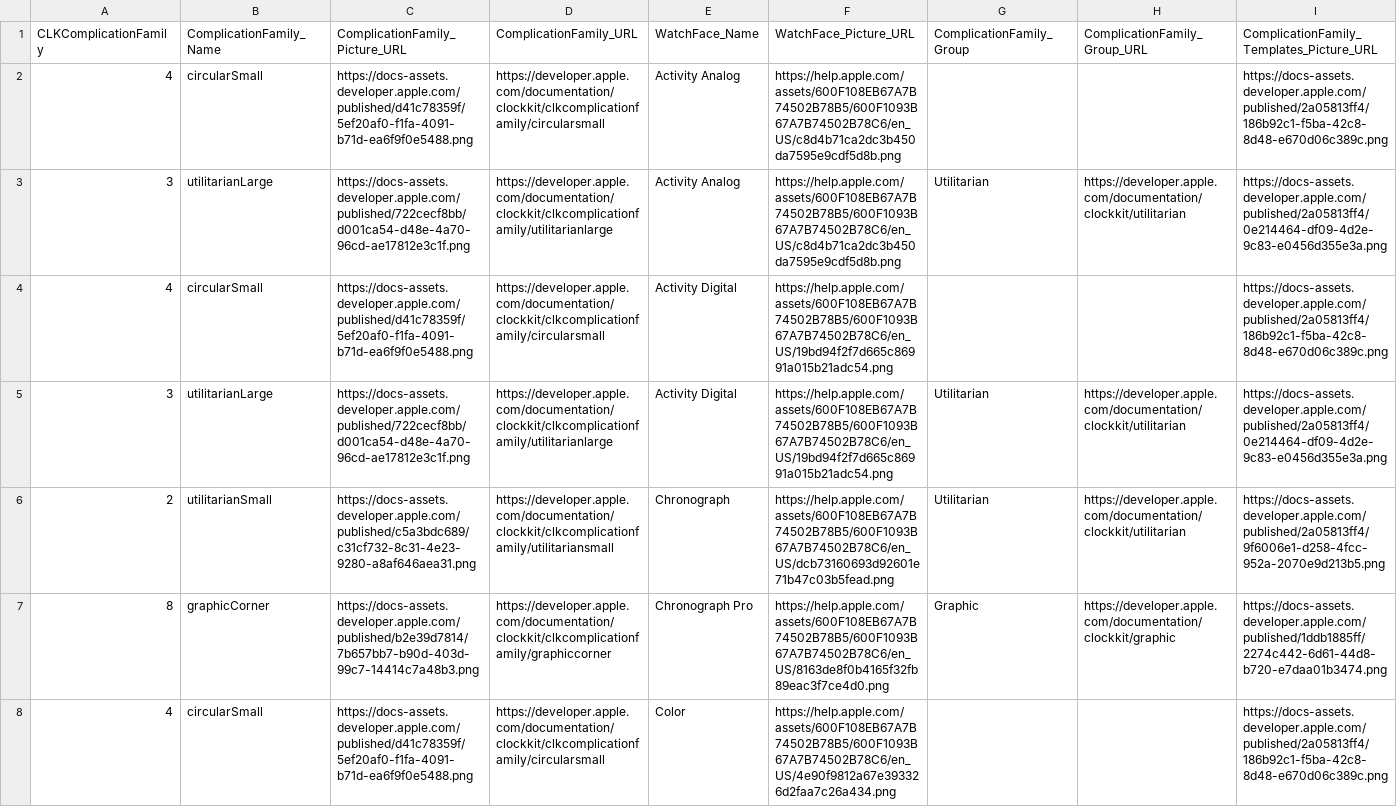
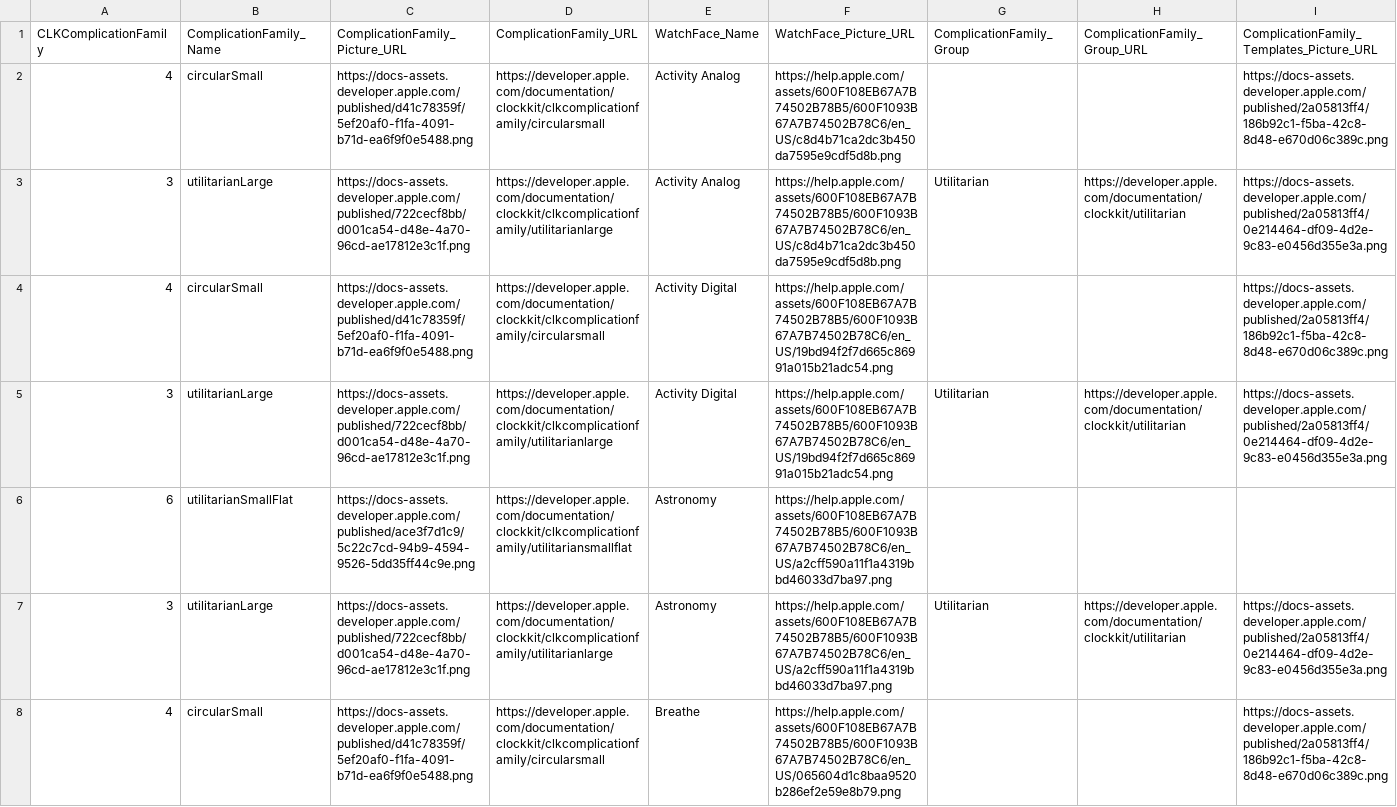
Before and after one commit to luomein/Apple_Watch_Complication_Lookbook, a CSV file: WatchFace.csv, drawn as a sheet; only a part is shown; the shorter side is filled out with more unchanged rows; rows hold the shown columns only; the diff covers the shown part only; the diff names each change by its address in the sheet, - before the commit and + after, or states it on an @@ line.

Commit message:
Add files via upload

```diff
--- a/WatchFace.csv
+++ b/WatchFace.csv
+row 6: 6 | utilitarianSmallFlat | https://docs-assets.developer.apple.com/published/ace3f7d1c9/5c22c7cd-94b9-4594-9526-5dd35ff44c9e.png | https://developer.apple.com/documentation/clockkit/clkcomplicationfamily/utilitariansmallflat | Astronomy | https://help.apple.com/assets/600F108EB67A7B74502B78B5/600F1093B67A7B74502B78C6/en_US/a2cff590a11f1a4319bbd46033d7ba97.png
+row 7: 3 | utilitarianLarge | https://docs-assets.developer.apple.com/published/722cecf8bb/d001ca54-d48e-4a70-96cd-ae17812e3c1f.png | https://developer.apple.com/documentation/clockkit/clkcomplicationfamily/utilitarianlarge | Astronomy | https://help.apple.com/assets/600F108EB67A7B74502B78B5/600F1093B67A7B74502B78C6/en_US/a2cff590a11f1a4319bbd46033d7ba97.png | Utilitarian | https://developer.apple.com/documentation/clockkit/utilitarian | https://docs-assets.developer.apple.com/published/2a05813ff4/0e214464-df09-4d2e-9c83-e0456d355e3a.png
+row 8: 4 | circularSmall | https://docs-assets.developer.apple.com/published/d41c78359f/5ef20af0-f1fa-4091-b71d-ea6f9f0e5488.png | https://developer.apple.com/documentation/clockkit/clkcomplicationfamily/circularsmall | Breathe | https://help.apple.com/assets/600F108EB67A7B74502B78B5/600F1093B67A7B74502B78C6/en_US/065604d1c8baa9520b286ef2e59e8b79.png |  |  | https://docs-assets.developer.apple.com/published/2a05813ff4/186b92c1-f5ba-42c8-8d48-e670d06c389c.png
```
Also changed, not shown: 2 added rows and 2 removed rows elsewhere in this file.
